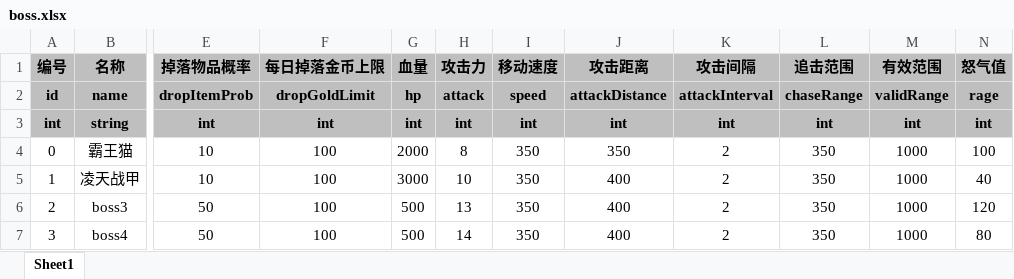
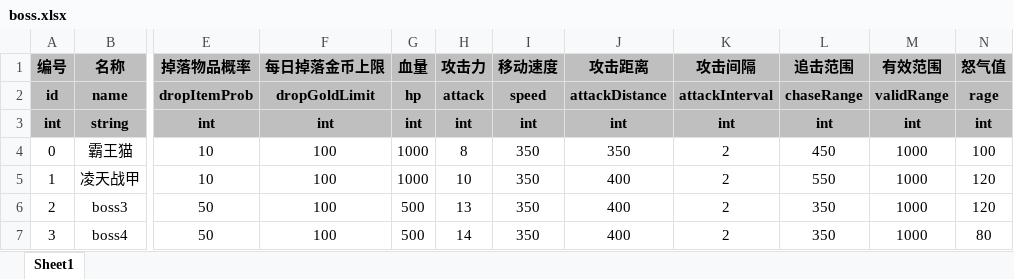
Before and after one commit to UNANSWANG/escape, an Excel workbook: excel/boss.xlsx, sheet Sheet1, drawn as a sheet; only a part is shown, gaps mark what is left out; values as stored, in another font and other column widths than the file's, no borders; the diff names each change by its address in the sheet, - before the commit and + after, or states it on an @@ line.

```diff
--- a/excel/boss.xlsx (sheet Sheet1)
+++ b/excel/boss.xlsx (sheet Sheet1)
-G4 (血量): 2000
+G4 (血量): 1000
-L4 (追击范围): 350
+L4 (追击范围): 450
-G5 (血量): 3000
+G5 (血量): 1000
-L5 (追击范围): 350
+L5 (追击范围): 550
-N5 (怒气值): 40
+N5 (怒气值): 120
```
Also changed, not shown: excel/weapons.xlsx, 3 other files.
